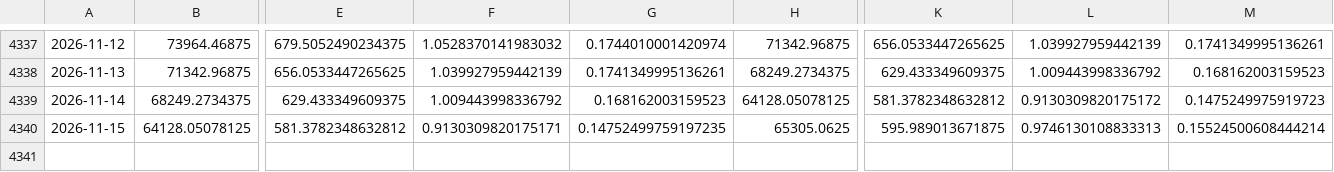
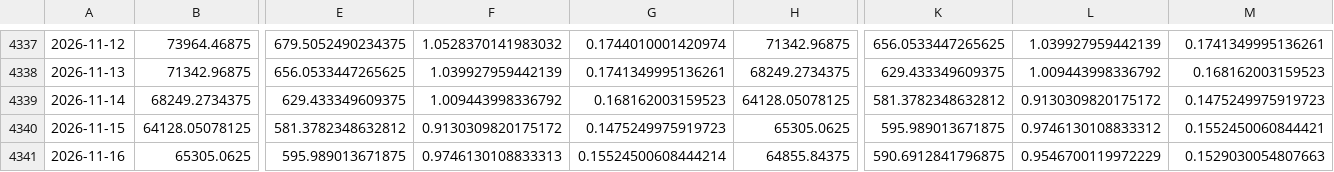
Before and after one commit to poollaaneesh-rgb/paper-trader, a CSV file: results/live/prices_crypto.csv, drawn as a sheet; only a part is shown, gaps mark what is left out; rows hold the shown columns only; the diff names each change by its address in the sheet, - before the commit and + after, or states it on an @@ line.

```diff
--- a/results/live/prices_crypto.csv
+++ b/results/live/prices_crypto.csv
-F4340: 0.9130309820175171
+F4340: 0.9130309820175172
-G4340: 0.14752499759197235
+G4340: 0.1475249975919723
-L4340: 0.9746130108833313
+L4340: 0.9746130108833312
-M4340: 0.15524500608444214
+M4340: 0.1552450060844421
+row 4341: 2026-11-16 | 65305.0625 | 595.989013671875 | 0.9746130108833313 | 0.15524500608444214 | 64855.84375 | 590.6912841796875 | 0.9546700119972229 | 0.1529030054807663
```
Also changed, not shown: results/live/decisions.csv, results/live/equity.csv, 5 other files.
